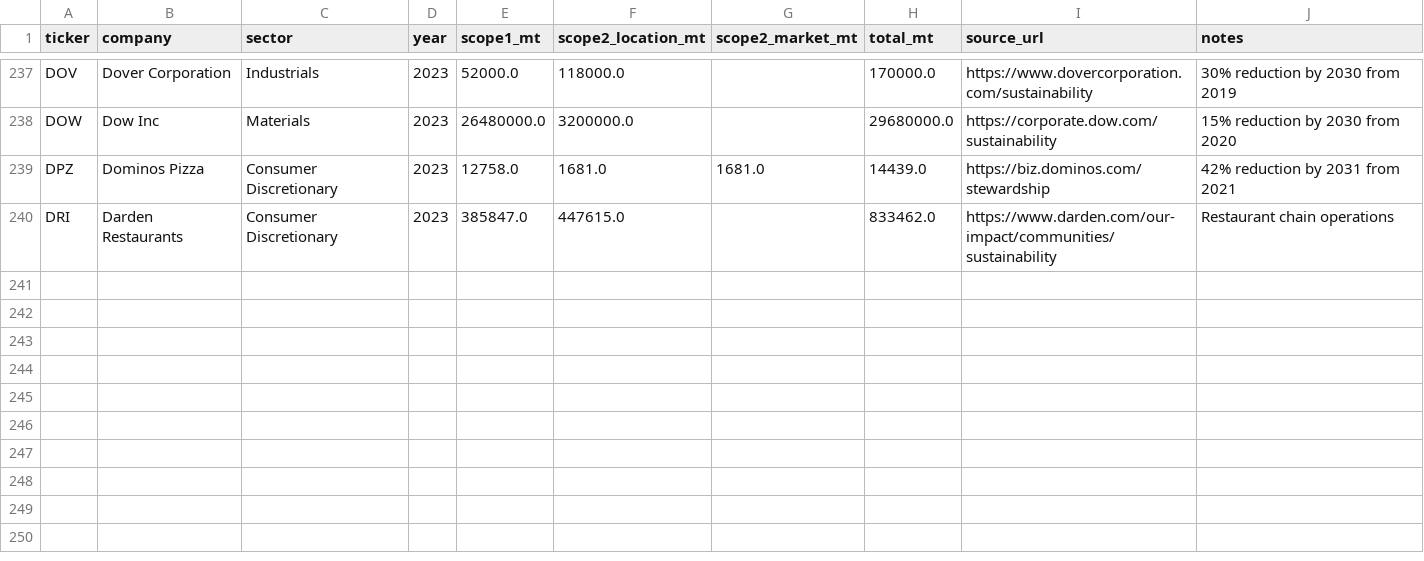
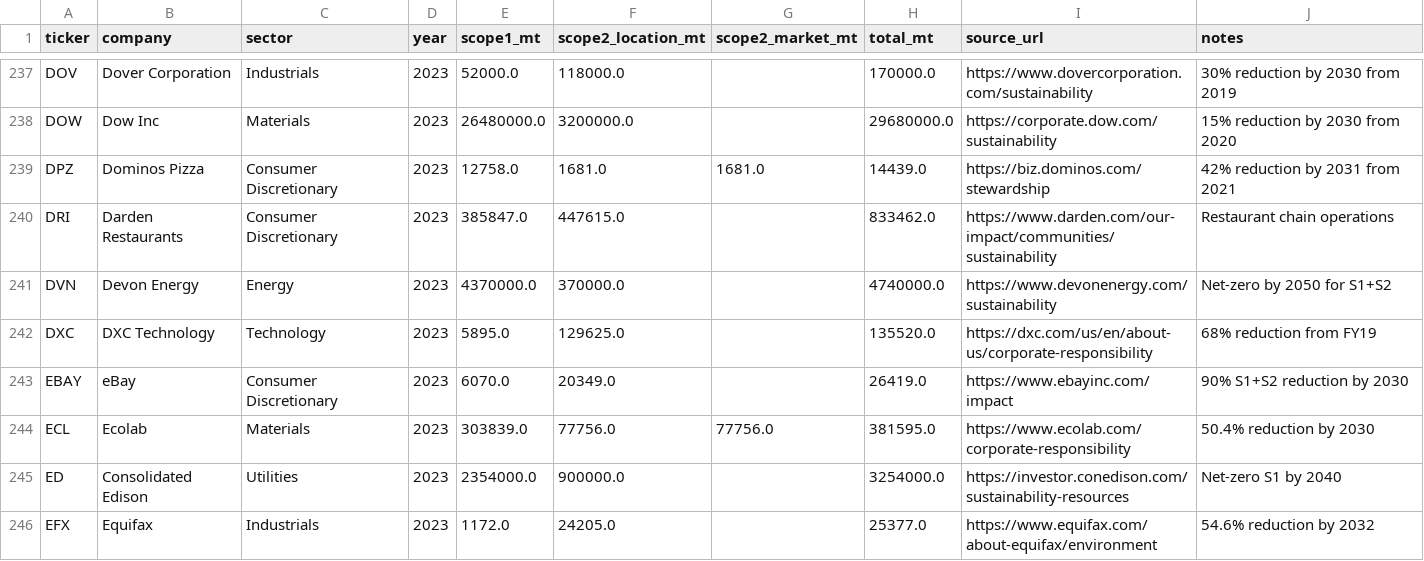
Before and after one commit to alina-malkova/esg, a CSV file: data/scope2_manual/sp500_scope2_expanded.csv, drawn as a sheet; only a part is shown, gaps mark what is left out.

```diff
--- a/data/scope2_manual/sp500_scope2_expanded.csv
+++ b/data/scope2_manual/sp500_scope2_expanded.csv
@@ -240 +240,7 @@ DPZ,Dominos Pizza,Consumer Discretionary,2023,12758.0,1681.0,1681.0,14439.0,http
 DRI,Darden Restaurants,Consumer Discretionary,2023,385847.0,447615.0,,833462.0,https://www.darden.com/our-impact/communities/sustainability,Restaurant chain operations
+DVN,Devon Energy,Energy,2023,4370000.0,370000.0,,4740000.0,https://www.devonenergy.com/sustainability,Net-zero by 2050 for S1+S2
+DXC,DXC Technology,Technology,2023,5895.0,129625.0,,135520.0,https://dxc.com/us/en/about-us/corporate-responsibility,68% reduction from FY19
+EBAY,eBay,Consumer Discretionary,2023,6070.0,20349.0,,26419.0,https://www.ebayinc.com/impact,90% S1+S2 reduction by 2030
+ECL,Ecolab,Materials,2023,303839.0,77756.0,77756.0,381595.0,https://www.ecolab.com/corporate-responsibility,50.4% reduction by 2030
+ED,Consolidated Edison,Utilities,2023,2354000.0,900000.0,,3254000.0,https://investor.conedison.com/sustainability-resources,Net-zero S1 by 2040
+EFX,Equifax,Industrials,2023,1172.0,24205.0,,25377.0,https://www.equifax.com/about-equifax/environment,54.6% reduction by 2032
```
